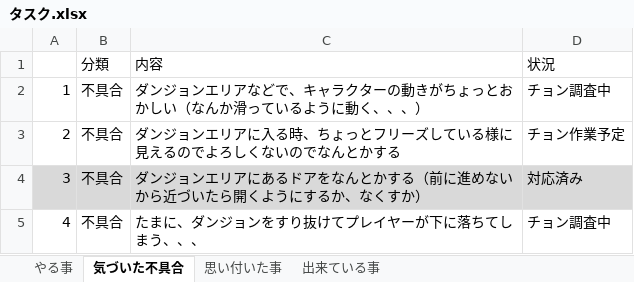
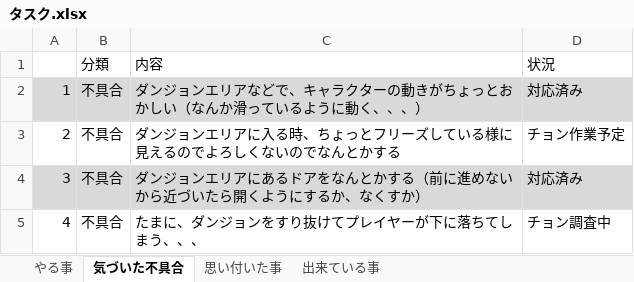
Before and after one commit to Wonchul-Jung88/Indie_Game_Challenge, an Excel workbook: Indie Game Challenge/Assets/Document/タスク.xlsx, sheet 気づいた不具合, drawn as a sheet; values as stored, in another font and other column widths than the file's, no borders; the diff names each change by its address in the sheet, - before the commit and + after, or states it on an @@ line.

```diff
--- a/Indie Game Challenge/Assets/Document/タスク.xlsx (sheet 気づいた不具合)
+++ b/Indie Game Challenge/Assets/Document/タスク.xlsx (sheet 気づいた不具合)
-A2:D2 fill: none
+A2:D2 fill: #D9D9D9
-D2: チョン調査中
+D2: 対応済み
```
Also changed, not shown: sheet やる事, sheet 出来ている事.
